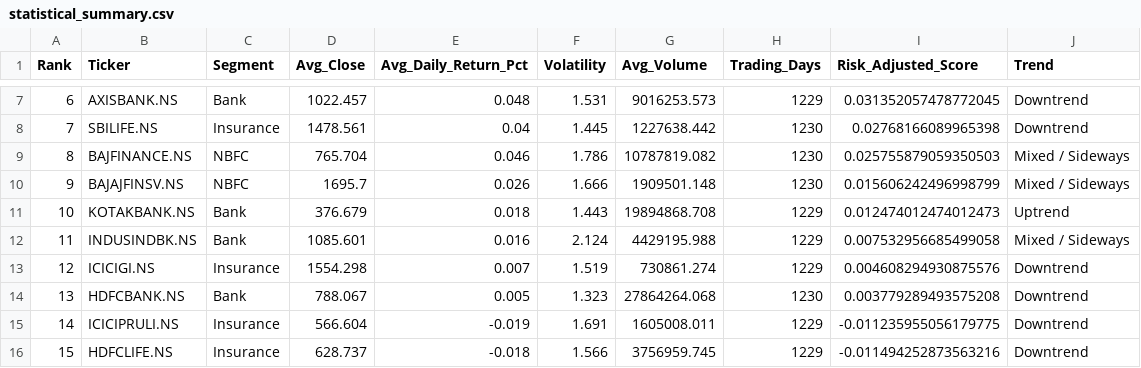
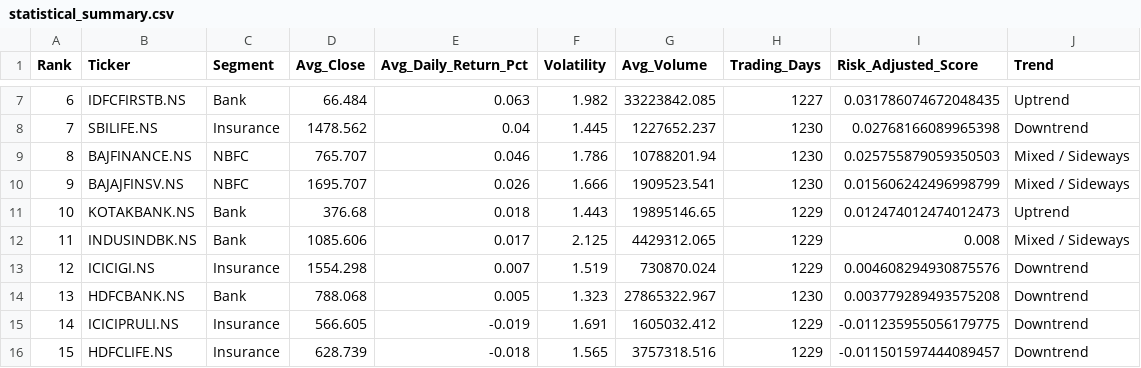
Before and after one commit to veenacareer26/MAIN_PROJECT-Financial-Sector-Stock-Market-Analytics, a CSV file: statistical_summary.csv, drawn as a sheet; only a part is shown, gaps mark what is left out; the diff covers the shown part only.

```diff
--- a/statistical_summary.csv
+++ b/statistical_summary.csv
@@ -7,10 +7,10 @@ Rank,Ticker,Segment,Avg_Close,Avg_Daily_Return_Pct,Volatility,Avg_Volume,Trading
-6,AXISBANK.NS,Bank,1022.457,0.048,1.531,9016253.573,1229,0.031352057478772045,Downtrend
-7,SBILIFE.NS,Insurance,1478.561,0.04,1.445,1227638.442,1230,0.02768166089965398,Downtrend
-8,BAJFINANCE.NS,NBFC,765.704,0.046,1.786,10787819.082,1230,0.025755879059350503,Mixed / Sideways
-9,BAJAJFINSV.NS,NBFC,1695.7,0.026,1.666,1909501.148,1230,0.015606242496998799,Mixed / Sideways
-10,KOTAKBANK.NS,Bank,376.679,0.018,1.443,19894868.708,1229,0.012474012474012473,Uptrend
-11,INDUSINDBK.NS,Bank,1085.601,0.016,2.124,4429195.988,1229,0.007532956685499058,Mixed / Sideways
-12,ICICIGI.NS,Insurance,1554.298,0.007,1.519,730861.274,1229,0.004608294930875576,Downtrend
-13,HDFCBANK.NS,Bank,788.067,0.005,1.323,27864264.068,1230,0.003779289493575208,Downtrend
-14,ICICIPRULI.NS,Insurance,566.604,-0.019,1.691,1605008.011,1229,-0.011235955056179775,Downtrend
-15,HDFCLIFE.NS,Insurance,628.737,-0.018,1.566,3756959.745,1229,-0.011494252873563216,Downtrend
+6,IDFCFIRSTB.NS,Bank,66.484,0.063,1.982,33223842.085,1227,0.031786074672048435,Uptrend
+7,SBILIFE.NS,Insurance,1478.562,0.04,1.445,1227652.237,1230,0.02768166089965398,Downtrend
+8,BAJFINANCE.NS,NBFC,765.707,0.046,1.786,10788201.94,1230,0.025755879059350503,Mixed / Sideways
+9,BAJAJFINSV.NS,NBFC,1695.707,0.026,1.666,1909523.541,1230,0.015606242496998799,Mixed / Sideways
+10,KOTAKBANK.NS,Bank,376.68,0.018,1.443,19895146.65,1229,0.012474012474012473,Uptrend
+11,INDUSINDBK.NS,Bank,1085.606,0.017,2.125,4429312.065,1229,0.008,Mixed / Sideways
+12,ICICIGI.NS,Insurance,1554.298,0.007,1.519,730870.024,1229,0.004608294930875576,Downtrend
+13,HDFCBANK.NS,Bank,788.068,0.005,1.323,27865322.967,1230,0.003779289493575208,Downtrend
+14,ICICIPRULI.NS,Insurance,566.605,-0.019,1.691,1605032.412,1229,-0.011235955056179775,Downtrend
+15,HDFCLIFE.NS,Insurance,628.739,-0.018,1.565,3757318.516,1229,-0.011501597444089457,Downtrend
```
Also changed, not shown: 25 edited cells elsewhere in this file.
